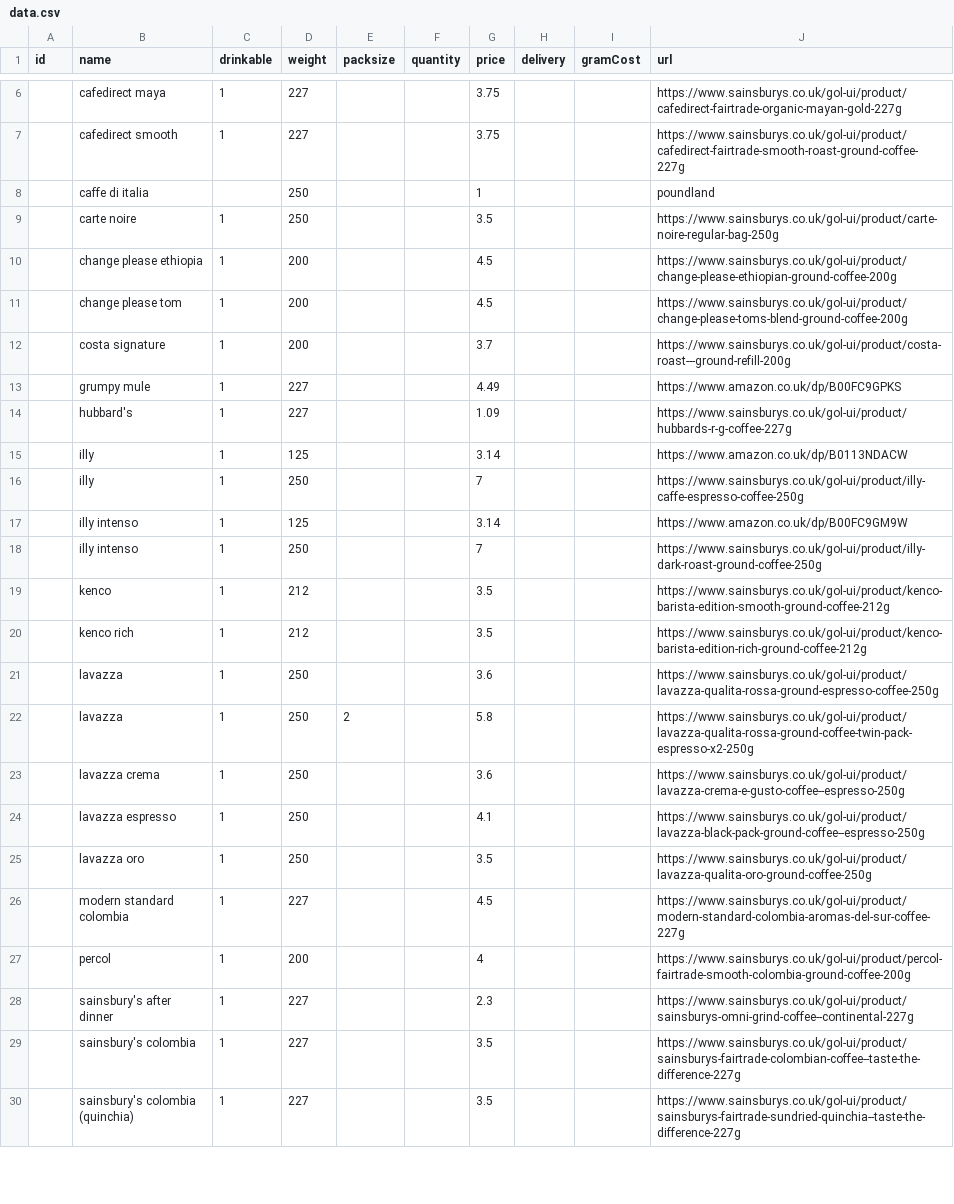
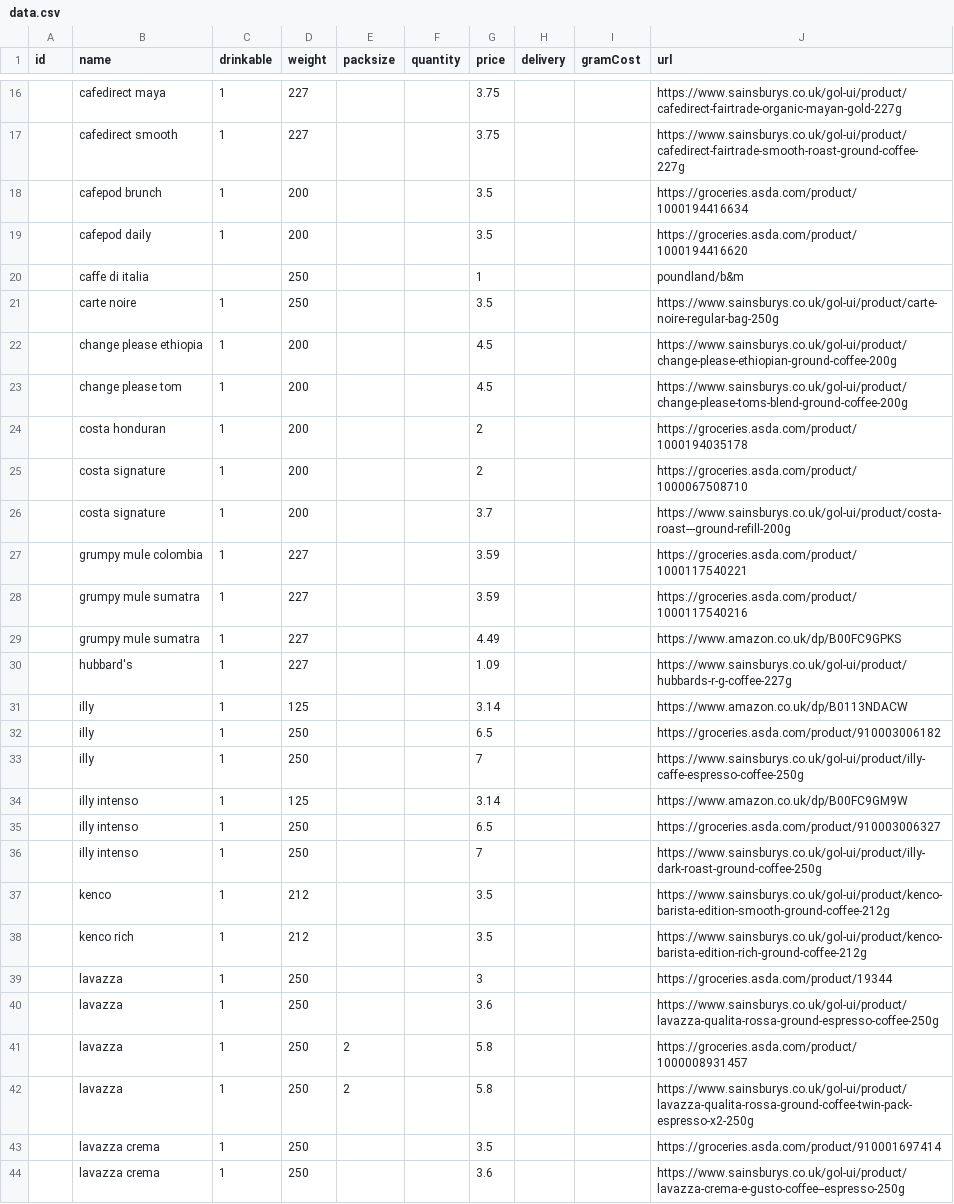
Before and after one commit to prototype99/price-coffee, a CSV file: data.csv, drawn as a sheet; only a part is shown, gaps mark what is left out; the shorter side is filled out with more unchanged rows; the diff covers the shown part only.

Commit message:
update data

```diff
--- a/data.csv
+++ b/data.csv
@@ -7,3 +17,5 @@ id,name,drinkable,weight,packsize,quantity,price,delivery,gramCost,url
 ,"cafedirect smooth",1,227,,,3.75,,,https://www.sainsburys.co.uk/gol-ui/product/cafedirect-fairtrade-smooth-roast-ground-coffee-227g
-,"caffe di italia",,250,,,1,,,poundland
+,"cafepod brunch",1,200,,,3.5,,,https://groceries.asda.com/product/1000194416634
+,"cafepod daily",1,200,,,3.5,,,https://groceries.asda.com/product/1000194416620
+,"caffe di italia",,250,,,1,,,poundland/b&m
 ,"carte noire",1,250,,,3.5,,,https://www.sainsburys.co.uk/gol-ui/product/carte-noire-regular-bag-250g
@@ -11,8 +23,14 @@ id,name,drinkable,weight,packsize,quantity,price,delivery,gramCost,url
 ,"change please tom",1,200,,,4.5,,,https://www.sainsburys.co.uk/gol-ui/product/change-please-toms-blend-ground-coffee-200g
+,"costa honduran",1,200,,,2,,,https://groceries.asda.com/product/1000194035178
+,"costa signature",1,200,,,2,,,https://groceries.asda.com/product/1000067508710
 ,"costa signature",1,200,,,3.7,,,https://www.sainsburys.co.uk/gol-ui/product/costa-roast---ground-refill-200g
-,"grumpy mule",1,227,,,4.49,,,https://www.amazon.co.uk/dp/B00FC9GPKS
+,"grumpy mule colombia",1,227,,,3.59,,,https://groceries.asda.com/product/1000117540221
+,"grumpy mule sumatra",1,227,,,3.59,,,https://groceries.asda.com/product/1000117540216
+,"grumpy mule sumatra",1,227,,,4.49,,,https://www.amazon.co.uk/dp/B00FC9GPKS
 ,hubbard's,1,227,,,1.09,,,https://www.sainsburys.co.uk/gol-ui/product/hubbards-r-g-coffee-227g
 ,illy,1,125,,,3.14,,,https://www.amazon.co.uk/dp/B0113NDACW
+,illy,1,250,,,6.5,,,https://groceries.asda.com/product/910003006182
 ,illy,1,250,,,7,,,https://www.sainsburys.co.uk/gol-ui/product/illy-caffe-espresso-coffee-250g
 ,"illy intenso",1,125,,,3.14,,,https://www.amazon.co.uk/dp/B00FC9GM9W
+,"illy intenso",1,250,,,6.5,,,https://groceries.asda.com/product/910003006327
 ,"illy intenso",1,250,,,7,,,https://www.sainsburys.co.uk/gol-ui/product/illy-dark-roast-ground-coffee-250g
@@ -20,4 +38,7 @@ id,name,drinkable,weight,packsize,quantity,price,delivery,gramCost,url
 ,"kenco rich",1,212,,,3.5,,,https://www.sainsburys.co.uk/gol-ui/product/kenco-barista-edition-rich-ground-coffee-212g
+,lavazza,1,250,,,3,,,https://groceries.asda.com/product/19344
 ,lavazza,1,250,,,3.6,,,https://www.sainsburys.co.uk/gol-ui/product/lavazza-qualita-rossa-ground-espresso-coffee-250g
+,lavazza,1,250,2,,5.8,,,https://groceries.asda.com/product/1000008931457
 ,lavazza,1,250,2,,5.8,,,https://www.sainsburys.co.uk/gol-ui/product/lavazza-qualita-rossa-ground-coffee-twin-pack-espresso-x2-250g
+,"lavazza crema",1,250,,,3.5,,,https://groceries.asda.com/product/910001697414
 ,"lavazza crema",1,250,,,3.6,,,https://www.sainsburys.co.uk/gol-ui/product/lavazza-crema-e-gusto-coffee--espresso-250g
```
Also changed, not shown: 21 added rows and 2 edited cells elsewhere in this file.
